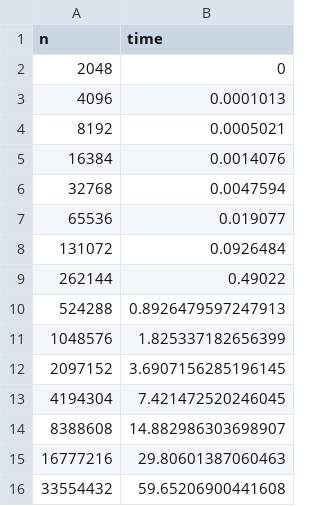
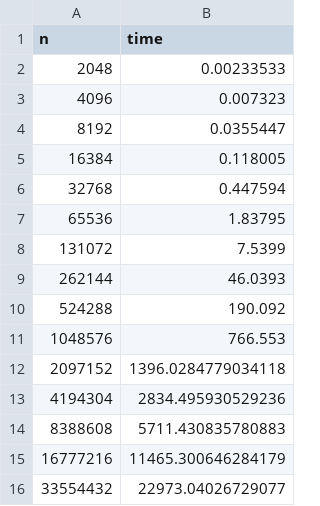
Before and after one commit to spaces-lalala/2024DS_HW, a CSV file: hw1/output_1_DA++.csv, drawn as a sheet.

```diff
--- a/hw1/output_1_DA++.csv
+++ b/hw1/output_1_DA++.csv
@@ -1,16 +1,16 @@
 n,time
-2048,0
-4096,0.0001013
-8192,0.0005021
-16384,0.0014076
-32768,0.0047594
-65536,0.019077
-131072,0.0926484
-262144,0.49022
-524288,0.8926479597247913
-1048576,1.825337182656399
-2097152,3.6907156285196145
-4194304,7.421472520246045
-8388608,14.882986303698907
-16777216,29.80601387060463
-33554432,59.65206900441608
+2048,0.00233533
+4096,0.007323
+8192,0.0355447
+16384,0.118005
+32768,0.447594
+65536,1.83795
+131072,7.5399
+262144,46.0393
+524288,190.092
+1048576,766.553
+2097152,1396.0284779034118
+4194304,2834.495930529236
+8388608,5711.430835780883
+16777216,11465.300646284179
+33554432,22973.04026729077
```
Also changed, not shown: hw1/output_1_DA.csv, hw1/output_1_LL++.csv, 27 other files.
